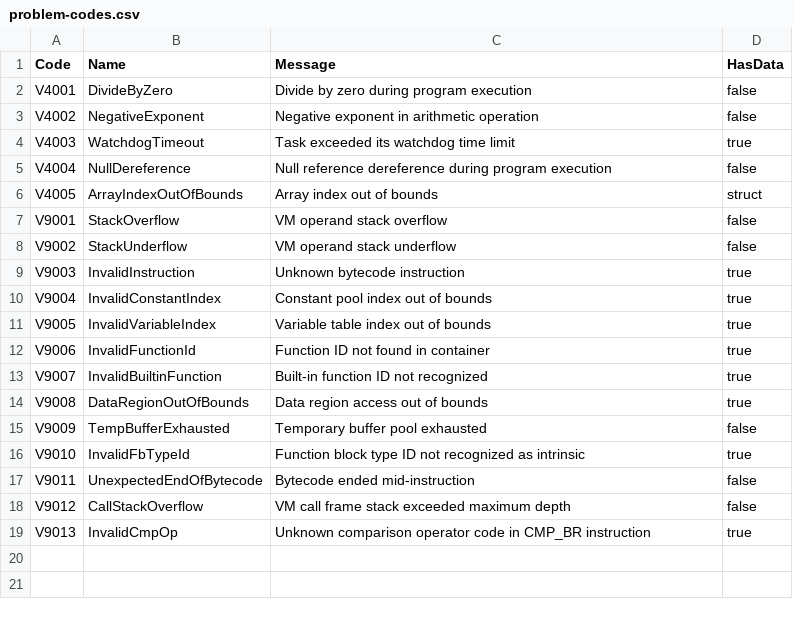
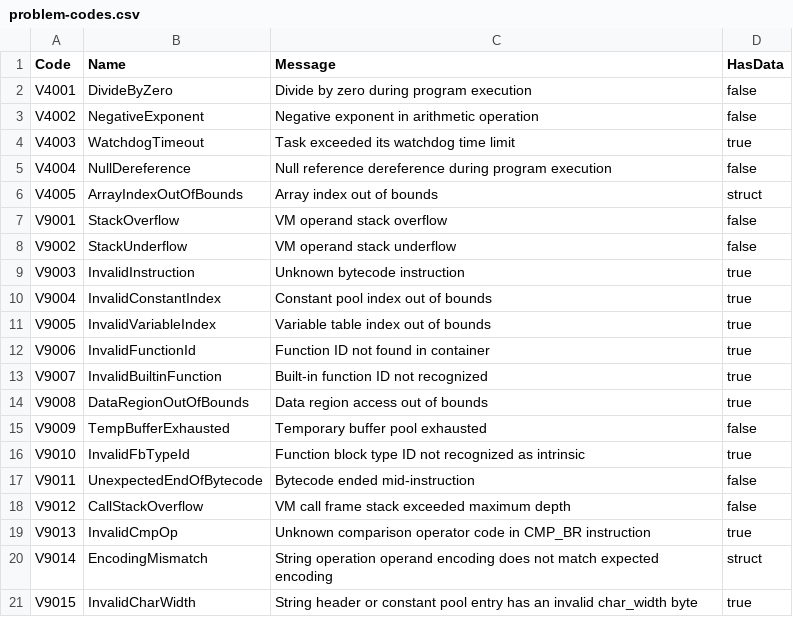
Before and after one commit to ironplc/ironplc, a CSV file: compiler/vm/resources/problem-codes.csv, drawn as a sheet.

```diff
--- a/compiler/vm/resources/problem-codes.csv
+++ b/compiler/vm/resources/problem-codes.csv
@@ -19 +19,3 @@ V9012,CallStackOverflow,VM call frame stack exceeded maximum depth,false
 V9013,InvalidCmpOp,Unknown comparison operator code in CMP_BR instruction,true
+V9014,EncodingMismatch,String operation operand encoding does not match expected encoding,struct
+V9015,InvalidCharWidth,String header or constant pool entry has an invalid char_width byte,true
```
Also changed, not shown: 5 other files.
